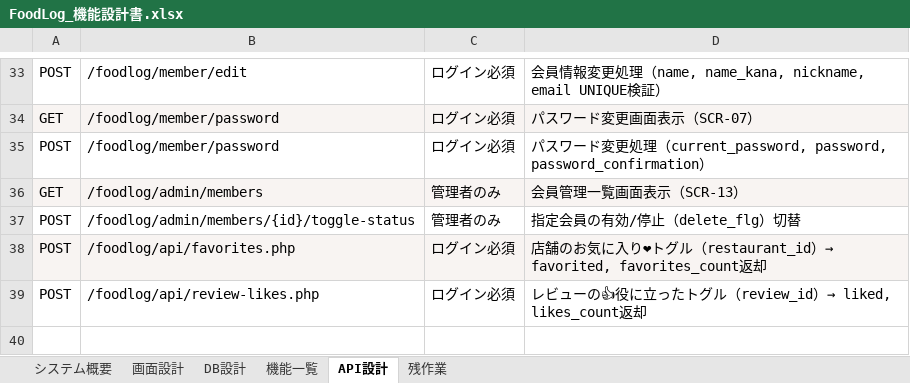
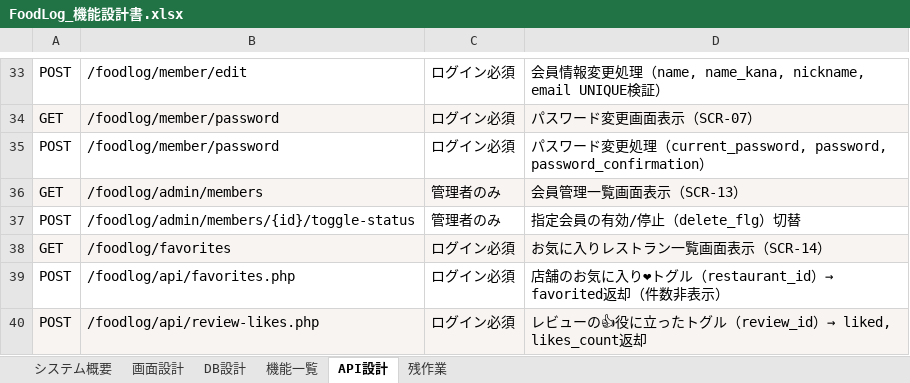
Before and after one commit to Anwaiii/foodlog, an Excel workbook: docs/FoodLog_機能設計書.xlsx, sheet API設計, drawn as a sheet; only a part is shown, gaps mark what is left out; values as stored, in another font and other column widths than the file's, no borders; addresses are those after the commit; the diff names each change by its address in the sheet, - before the commit and + after, or states it on an @@ line.

Commit message:
feat(SCR-14): add dedicated favorites screen and remove favorite counts (spec v3.1)

```diff
--- a/docs/FoodLog_機能設計書.xlsx (sheet API設計)
+++ b/docs/FoodLog_機能設計書.xlsx (sheet API設計)
+row 38: GET | /foodlog/favorites | ログイン必須 | お気に入りレストラン一覧画面表示（SCR-14）
-A39:D39 fill: #F8F4F2
+A39:D39 fill: none
-D39: …）→ favorited, favorites_count返却
+D39: …）→ favorited返却（件数非表示）
-A40:D40 fill: none
+A40:D40 fill: #F8F4F2
```
Also changed, not shown: sheet 画面設計, sheet システム概要, sheet 機能一覧, 8 other files.
